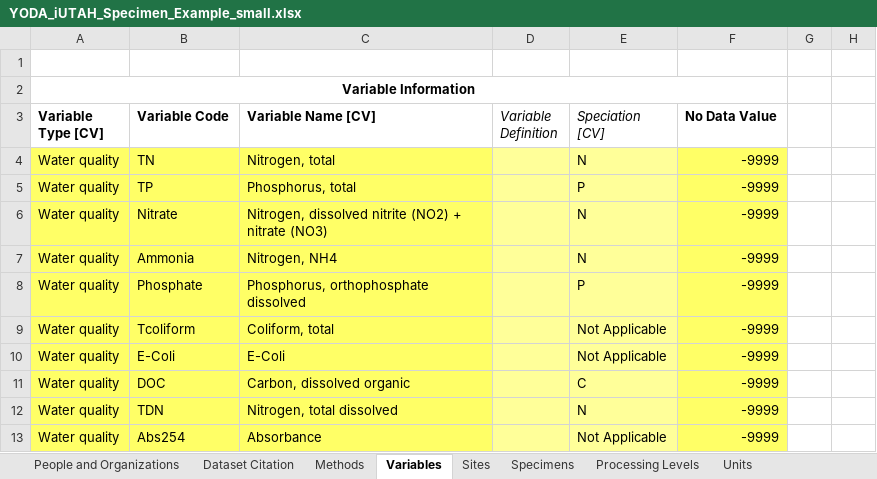
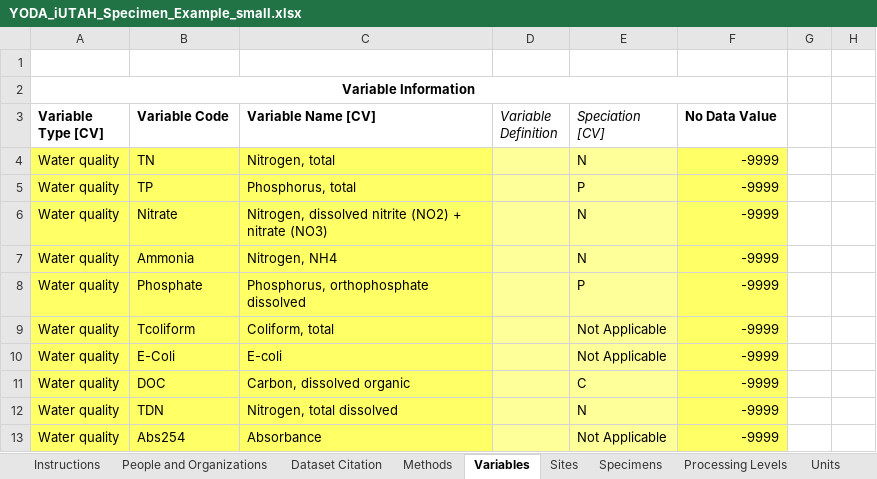
Before and after one commit to BiG-CZ/wshp2017_tutorial_content, an Excel workbook: data/YODA_iUTAH_Specimen_Example_small.xlsx, sheet Variables, drawn as a sheet; only a part is shown; values as stored, in another font and other column widths than the file's, no borders; conditional formats and table styles not drawn; the diff names each change by its address in the sheet, - before the commit and + after, or states it on an @@ line.

```diff
--- a/data/YODA_iUTAH_Specimen_Example_small.xlsx (sheet Variables)
+++ b/data/YODA_iUTAH_Specimen_Example_small.xlsx (sheet Variables)
+sheet tab: Instructions
-C10 (Variable Name [CV]): E-Coli
+C10 (Variable Name [CV]): E-coli
```
Also changed, not shown: other sheet tabs, hidden cells, charts or pictures, 8 other files.
